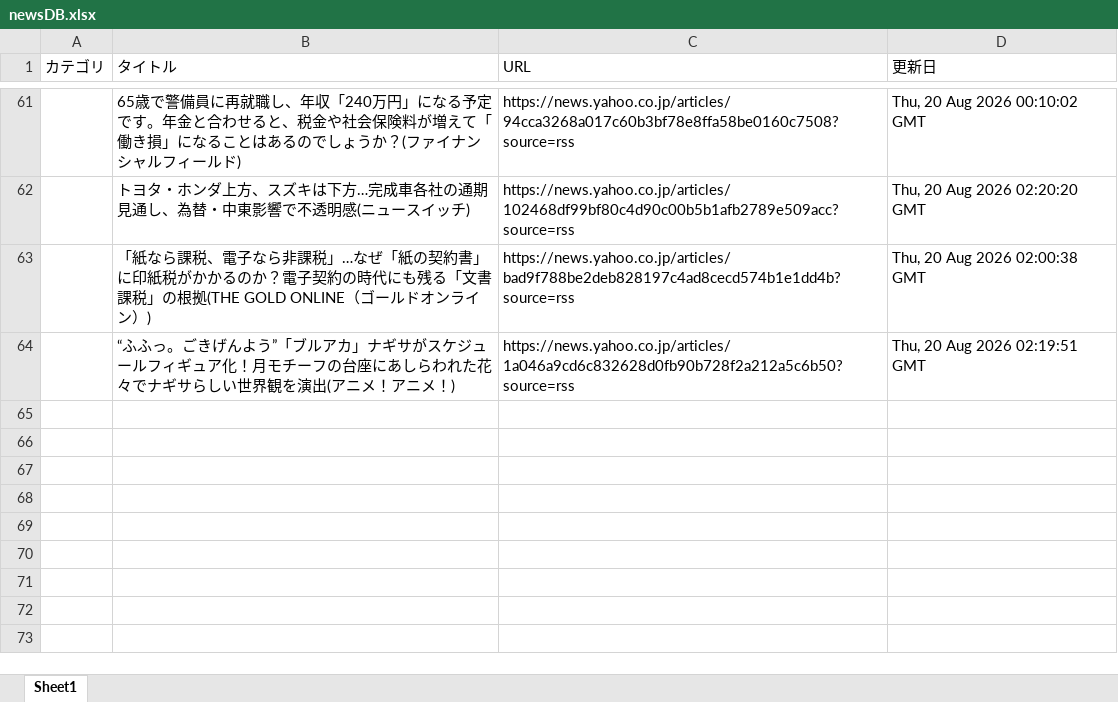
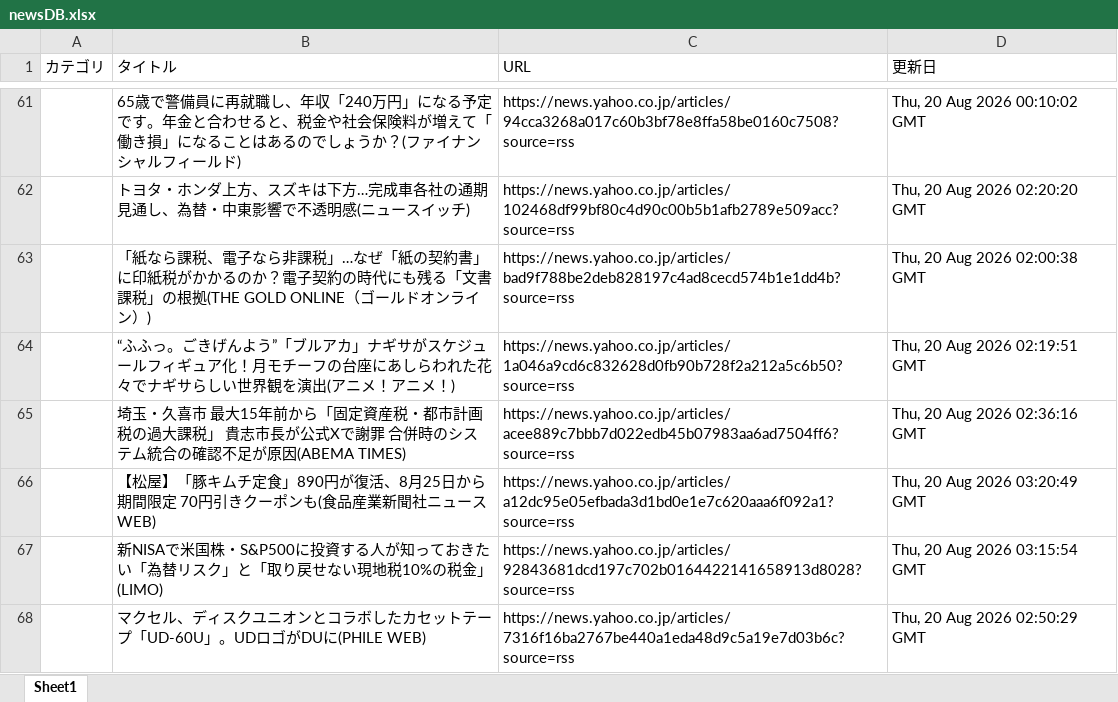
Before and after one commit to kouzen1114/news-bot, an Excel workbook: newsDB.xlsx, sheet Sheet1, drawn as a sheet; only a part is shown, gaps mark what is left out; values as stored, in another font and other column widths than the file's, no borders; the diff names each change by its address in the sheet, - before the commit and + after, or states it on an @@ line.

```diff
--- a/newsDB.xlsx (sheet Sheet1)
+++ b/newsDB.xlsx (sheet Sheet1)
+row 65:  | 埼玉・久喜市 最大15年前から「固定資産税・都市計画税の過大課税」 貴志市長が公式Xで謝罪 合併時のシステム統合の確認不足が原因(ABEMA TIMES) | https://news.yahoo.co.jp/articles/acee889c7bbb7d022edb45b07983aa6ad7504ff6?source=rss | Thu, 20 Aug 2026 02:36:16 GMT
+row 66:  | 【松屋】「豚キムチ定食」890円が復活、8月25日から期間限定 70円引きクーポンも(食品産業新聞社ニュースWEB) | https://news.yahoo.co.jp/articles/a12dc95e05efbada3d1bd0e1e7c620aaa6f092a1?source=rss | Thu, 20 Aug 2026 03:20:49 GMT
+row 67:  | 新NISAで米国株・S&P500に投資する人が知っておきたい「為替リスク」と「取り戻せない現地税10%の税金」(LIMO) | https://news.yahoo.co.jp/articles/92843681dcd197c702b0164422141658913d8028?source=rss | Thu, 20 Aug 2026 03:15:54 GMT
+row 68:  | マクセル、ディスクユニオンとコラボしたカセットテープ「UD-60U」。UDロゴがDUに(PHILE WEB) | https://news.yahoo.co.jp/articles/7316f16ba2767be440a1eda48d9c5a19e7d03b6c?source=rss | Thu, 20 Aug 2026 02:50:29 GMT
```
